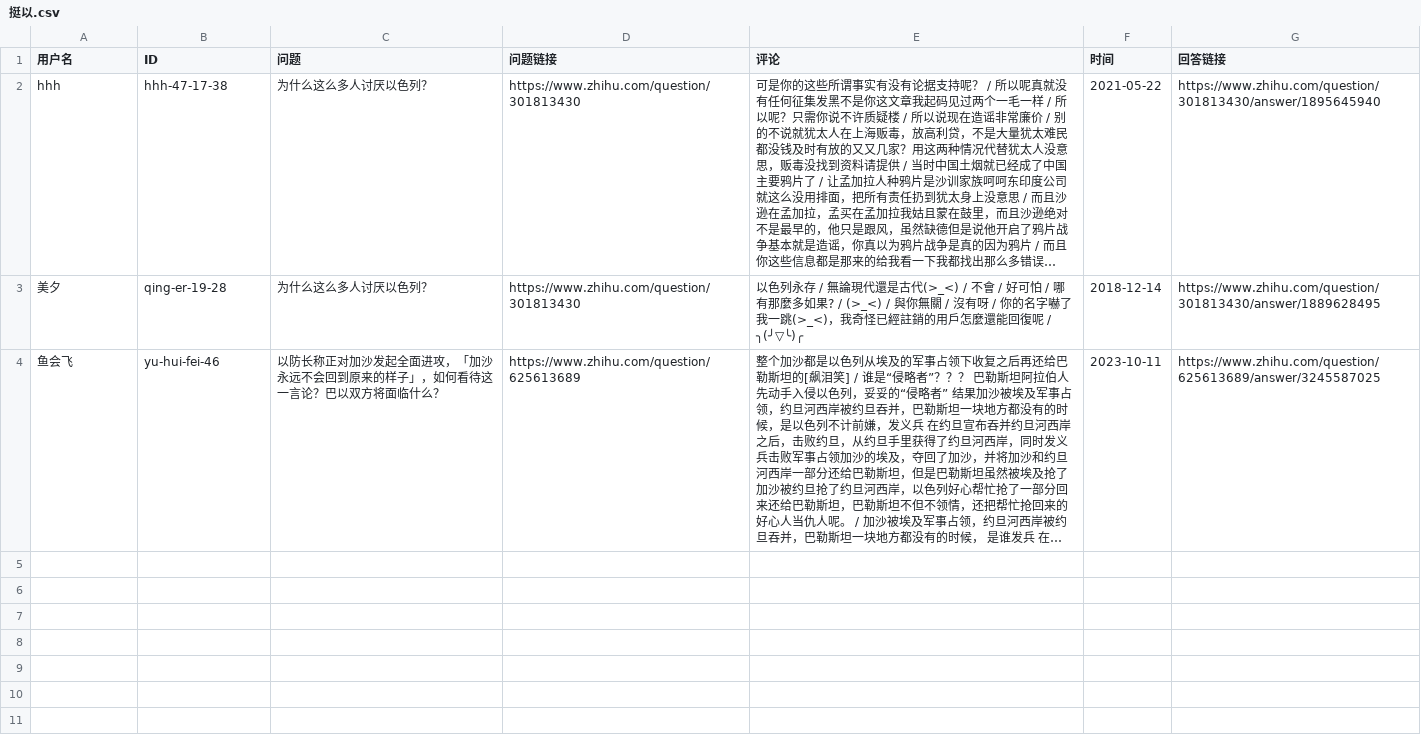
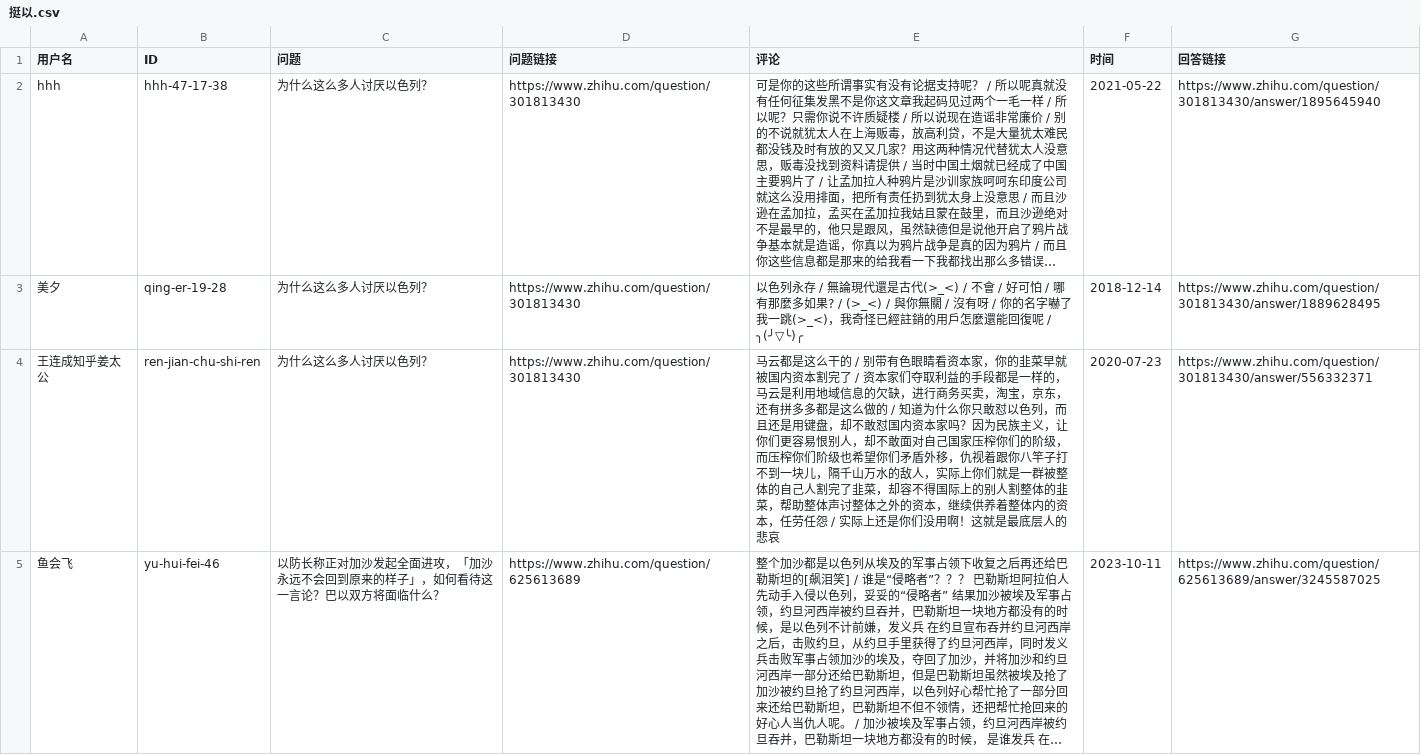
Before and after one commit to blacklisting/zhihu, a CSV file: 挺以.csv, drawn as a sheet; long unchanged cells end in …; the diff names each change by its address in the sheet, - before the commit and + after, or states it on an @@ line.

Commit message:
Update with a comment just seen.

```diff
--- a/挺以.csv
+++ b/挺以.csv
+row 4: 王连成知乎姜太公 | ren-jian-chu-shi-ren | 为什么这么多人讨厌以色列？ | https://www.zhihu.com/question/301813430 | 马云都是这么干的 / 别带有色眼睛看资本家，你的韭菜早就被国内资本割完了 / 资本家们夺取利益的手段都是一样的，马云是利用地域信息的欠缺，进行商务买卖，淘宝，京东，还有拼多多都是这么做的 / 知道为什么你只敢怼以色列，而且还是用键盘，却不敢怼国内资本家吗？因为民族主义，让你们更容易恨别人，却不敢面对自己国家压榨你们的阶级，而压榨你们阶级也希望你们矛盾外移，仇视着跟你八竿子打不到一块儿，隔千山万水的敌人，实际上你们就是一群被整体的自己人割完了韭菜，却容不得国际上的别人割整体的韭菜，帮助整体声讨整体之外的资本，继续供养着整体内的资本，任劳任怨 / 实际上还是你们没用啊！这就是最底层人的悲哀 | 2020-07-23 | https://www.zhihu.com/question/301813430/answer/556332371
```
